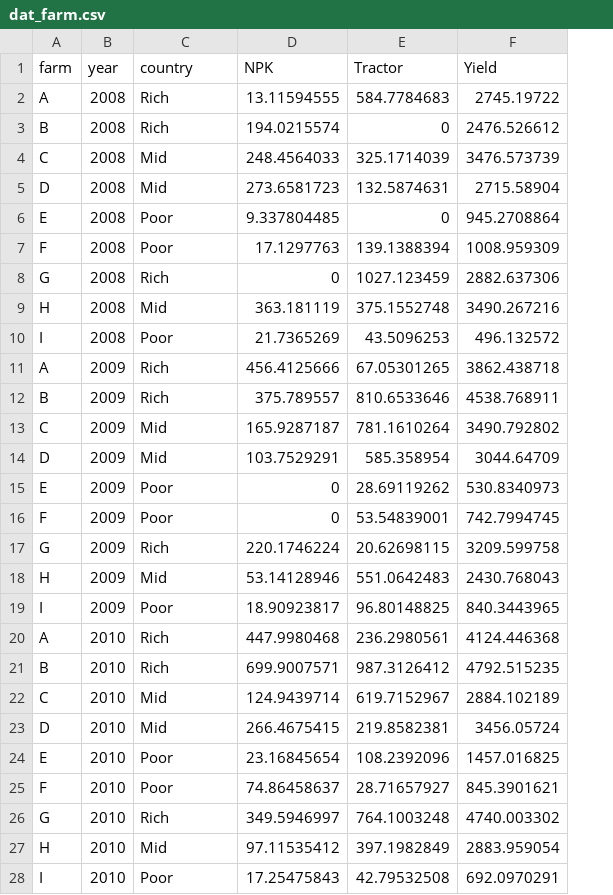
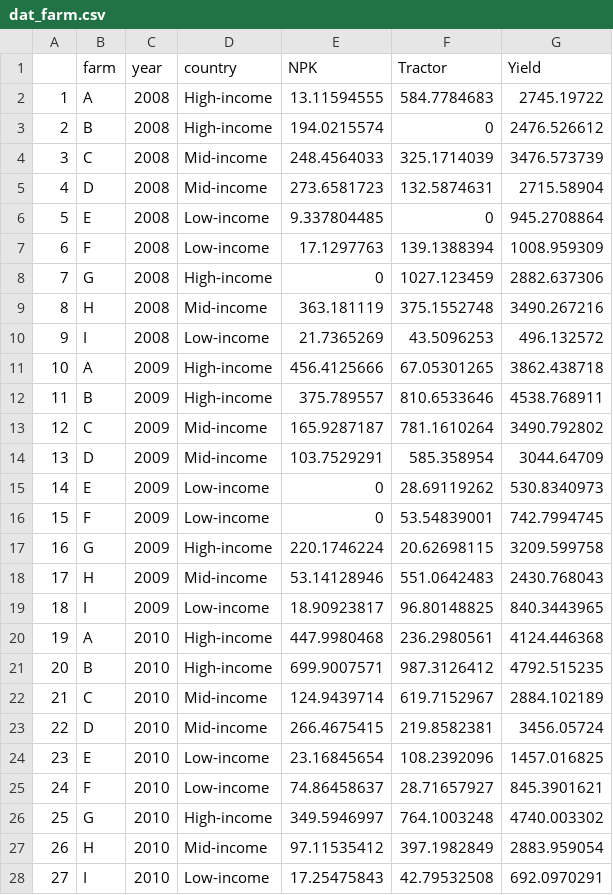
Before and after one commit to y-chai/GEMS-Learning-Into-to-R, a CSV file: data/dat_farm.csv, drawn as a sheet; only a part is shown; addresses are those after the commit; the diff covers the shown part only; the diff names each change by its address in the sheet, - before the commit and + after, or states it on an @@ line.

Commit message:
updated country income

```diff
--- a/data/dat_farm.csv
+++ b/data/dat_farm.csv
+column A, rows 2-28: 1 | 2 | 3 | 4 | 5 | 6 | 7 | 8 | 9 | 10 | 11 | 12 | 13 | 14 | 15 | 16 | 17 | 18 | 19 | 20 | 21 | 22 | 23 | 24 | 25 | 26 | 27
-D2:D3 (country): Rich
+D2:D3 (country): High-income
-D4:D5 (country): Mid
+D4:D5 (country): Mid-income
-D6:D7 (country): Poor
+D6:D7 (country): Low-income
-D8 (country): Rich
+D8 (country): High-income
-D9 (country): Mid
+D9 (country): Mid-income
-D10 (country): Poor
+D10 (country): Low-income
-D11:D12 (country): Rich
+D11:D12 (country): High-income
-D13:D14 (country): Mid
+D13:D14 (country): Mid-income
-D15:D16 (country): Poor
+D15:D16 (country): Low-income
-D17 (country): Rich
+D17 (country): High-income
-D18 (country): Mid
+D18 (country): Mid-income
-D19 (country): Poor
+D19 (country): Low-income
-D20:D21 (country): Rich
+D20:D21 (country): High-income
-D22:D23 (country): Mid
+D22:D23 (country): Mid-income
-D24:D25 (country): Poor
+D24:D25 (country): Low-income
-D26 (country): Rich
+D26 (country): High-income
-D27 (country): Mid
+D27 (country): Mid-income
-D28 (country): Poor
+D28 (country): Low-income
```
Also changed, not shown: 72 edited cells elsewhere in this file, 2 other files.
